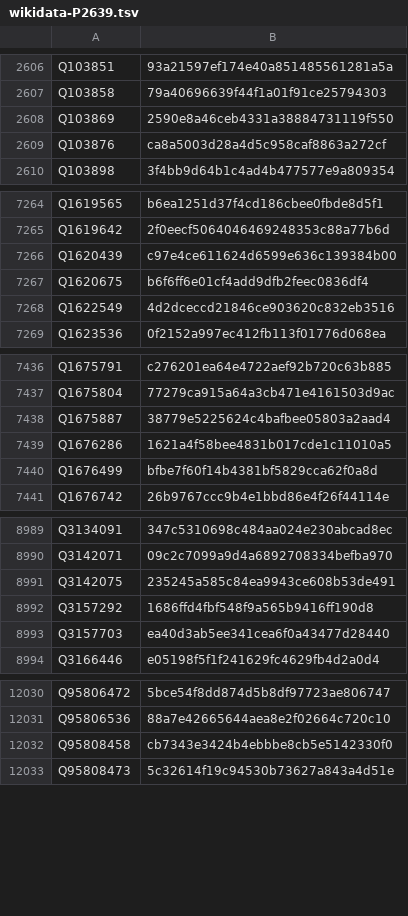
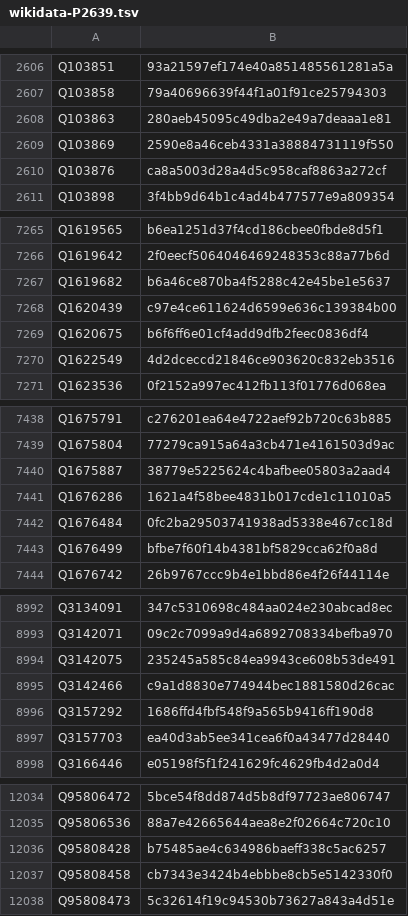
Before and after one commit to opencultureconsulting/dla-opac-gnd-enrichment, a TSV file: output/wikidata-P2639.tsv, drawn as a sheet; only a part is shown, gaps mark what is left out; the diff names each change by its address in the sheet, - before the commit and + after, or states it on an @@ line.

```diff
--- a/output/wikidata-P2639.tsv
+++ b/output/wikidata-P2639.tsv
+row 2608: Q103863 | 280aeb45095c49dba2e49a7deaaa1e81
+row 7267: Q1619682 | b6a46ce870ba4f5288c42e45be1e5637
+row 7442: Q1676484 | 0fc2ba29503741938ad5338e467cc18d
+row 8995: Q3142466 | c9a1d8830e774944bec1881580d26cac
+row 12036: Q95808428 | b75485ae4c634986baeff338c5ac6257
```
Also changed, not shown: output/lobid-deutsche-biographie.tsv, output/lobid-filmportal.tsv, 6 other files.
